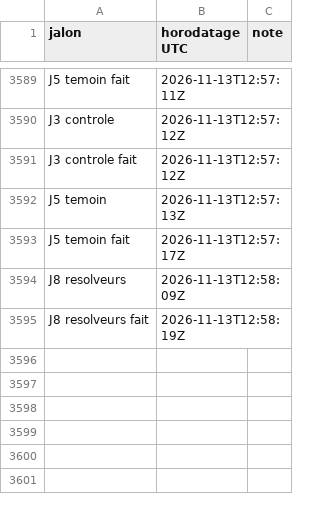
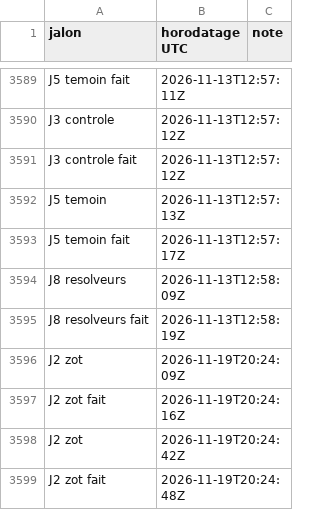
Before and after one commit to gigi206/supply-chain, a TSV file: poc/bricks/08-trust-plane/resultats/chrono.tsv, drawn as a sheet; only a part is shown, gaps mark what is left out.

```diff
--- a/poc/bricks/08-trust-plane/resultats/chrono.tsv
+++ b/poc/bricks/08-trust-plane/resultats/chrono.tsv
@@ -3595 +3595,5 @@ J8 resolveurs	2026-11-13T12:58:09Z
 J8 resolveurs fait	2026-11-13T12:58:19Z	
+J2 zot	2026-11-19T20:24:09Z	
+J2 zot fait	2026-11-19T20:24:16Z	
+J2 zot	2026-11-19T20:24:42Z	
+J2 zot fait	2026-11-19T20:24:48Z	
```
Also changed, not shown: 6 other files.
